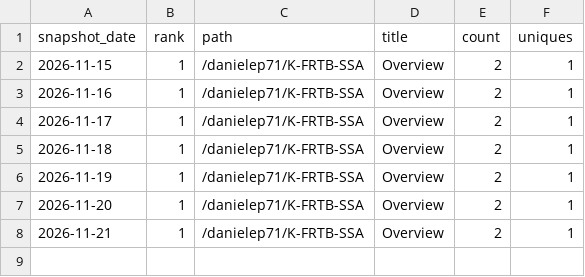
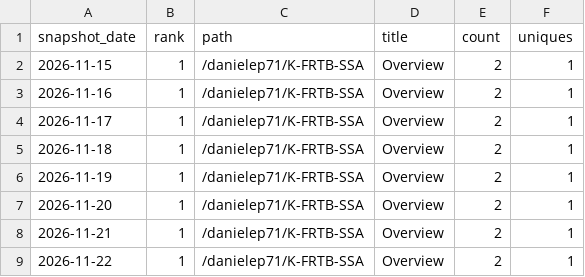
Before and after one commit to danielep71/K-FRTB-SSA, a CSV file: data/paths.csv, drawn as a sheet.

```diff
--- a/data/paths.csv
+++ b/data/paths.csv
@@ -8 +8,2 @@ snapshot_date,rank,path,title,count,uniques
 2026-11-21,1,/danielep71/K-FRTB-SSA,Overview,2,1
+2026-11-22,1,/danielep71/K-FRTB-SSA,Overview,2,1
```
Also changed, not shown: data/daily.csv, data/referrers.csv, 2 other files.
